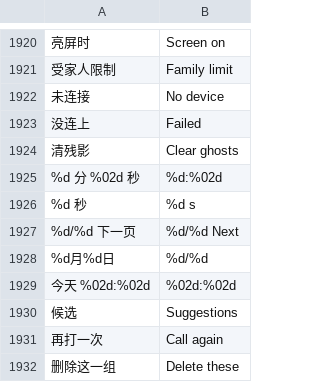
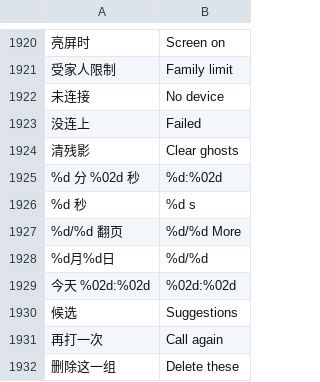
Before and after one commit to Gidean-zcx/ink, a TSV file: assets/i18n/en.tsv, drawn as a sheet; only a part is shown, gaps mark what is left out; removed rows and columns are numbered as before the commit, all else as after; the diff names each change by its address in the sheet, - before the commit and + after, or states it on an @@ line.

```diff
--- a/assets/i18n/en.tsv
+++ b/assets/i18n/en.tsv
-row 1927: %d/%d 下一页 | %d/%d Next
+row 1927: %d/%d 翻页 | %d/%d More
```
Also changed, not shown: 13 other files.
